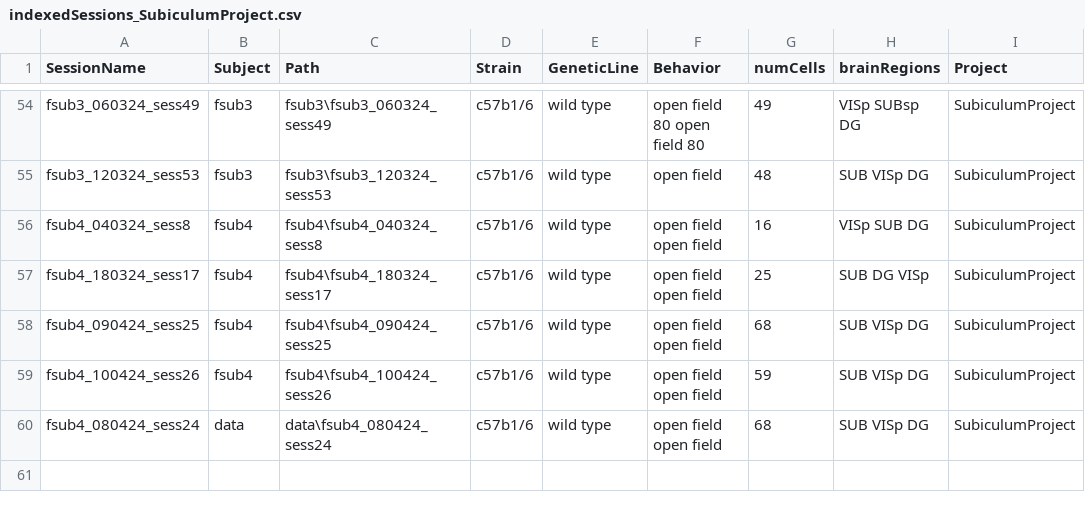
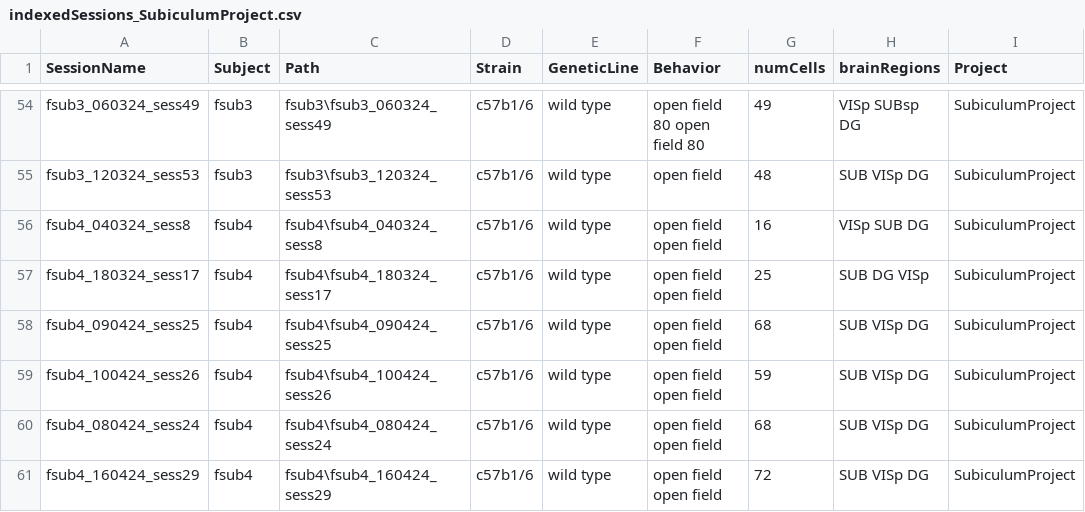
Before and after one commit to abadpablo/SubiculumProject, a CSV file: indexedSessions_SubiculumProject.csv, drawn as a sheet; only a part is shown, gaps mark what is left out.

Commit message:
Added Session: fSUB4_160424_sess29

```diff
--- a/indexedSessions_SubiculumProject.csv
+++ b/indexedSessions_SubiculumProject.csv
@@ -59,2 +59,3 @@ fsub4_090424_sess25,fsub4,fsub4\fsub4_090424_sess25,c57b1/6,wild type,open field
 fsub4_100424_sess26,fsub4,fsub4\fsub4_100424_sess26,c57b1/6,wild type,open field open field,59,SUB VISp DG,SubiculumProject
-fsub4_080424_sess24,data,data\fsub4_080424_sess24,c57b1/6,wild type,open field open field,68,SUB VISp DG,SubiculumProject
+fsub4_080424_sess24,fsub4,fsub4\fsub4_080424_sess24,c57b1/6,wild type,open field open field,68,SUB VISp DG,SubiculumProject
+fsub4_160424_sess29,fsub4,fsub4\fsub4_160424_sess29,c57b1/6,wild type,open field open field ,72,SUB VISp DG,SubiculumProject
```
